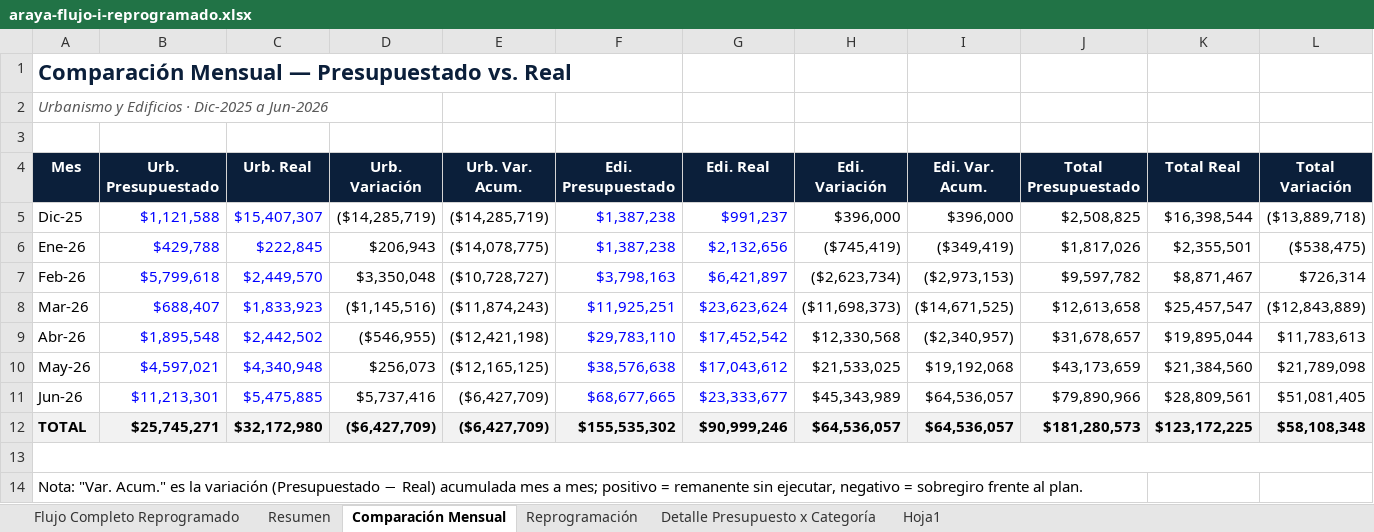
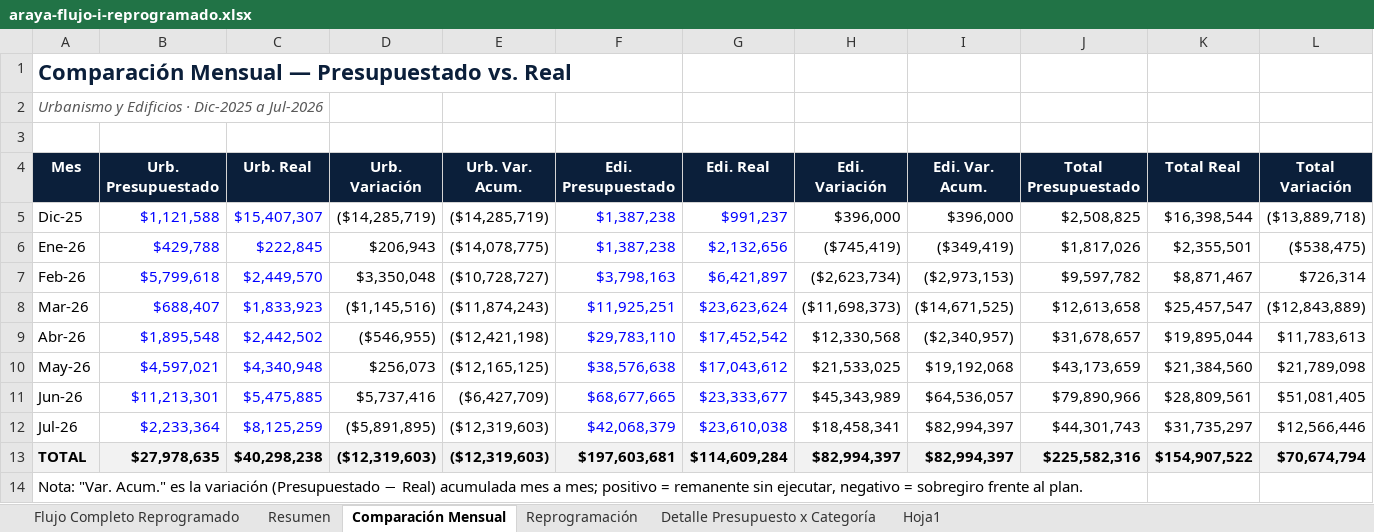
Before and after one commit to Montpla/ARAYA-Centro-de-control, an Excel workbook: historical/data-center/julio-2026/araya-flujo-i-reprogramado.xlsx, sheet Comparación Mensual, drawn as a sheet; values as stored, in another font and other column widths than the file's, no borders; removed rows and columns are numbered as before the commit, all else as after; the diff names each change by its address in the sheet, - before the commit and + after, or states it on an @@ line.

```diff
--- a/historical/data-center/julio-2026/araya-flujo-i-reprogramado.xlsx (sheet Comparación Mensual)
+++ b/historical/data-center/julio-2026/araya-flujo-i-reprogramado.xlsx (sheet Comparación Mensual)
-A2 (Mes): Urbanismo y Edificios · Dic-2025 a Jun-2026
+A2 (Mes): Urbanismo y Edificios · Dic-2025 a Jul-2026
+row 12: Jul-26 | $2,233,364 | $8,125,259 | ($5,891,895) | ($12,319,603) | $42,068,379 | $23,610,038 | $18,458,341 | $82,994,397 | $44,301,743 | $31,735,297 | $12,566,446
-B13 (Urb. Presupuestado): $25,745,271
+B13 (Urb. Presupuestado): $27,978,635
-C13 (Urb. Real): $32,172,980
+C13 (Urb. Real): $40,298,238
-D13 (Urb. Variación): ($6,427,709)
+D13 (Urb. Variación): ($12,319,603)
-E13 (Urb. Var. Acum.): ($6,427,709)
+E13 (Urb. Var. Acum.): ($12,319,603)
-F13 (Edi. Presupuestado): $155,535,302
+F13 (Edi. Presupuestado): $197,603,681
-G13 (Edi. Real): $90,999,246
+G13 (Edi. Real): $114,609,284
-H13 (Edi. Variación): $64,536,057
+H13 (Edi. Variación): $82,994,397
-I13 (Edi. Var. Acum.): $64,536,057
+I13 (Edi. Var. Acum.): $82,994,397
-J13 (Total Presupuestado): $181,280,573
+J13 (Total Presupuestado): $225,582,316
-K13 (Total Real): $123,172,225
+K13 (Total Real): $154,907,522
-L13 (Total Variación): $58,108,348
+L13 (Total Variación): $70,674,794
-row 13: (empty)
```
Also changed, not shown: sheet Flujo Completo Reprogramado, sheet Reprogramación, sheet Resumen, formulas that keep their value, 4 other files.
